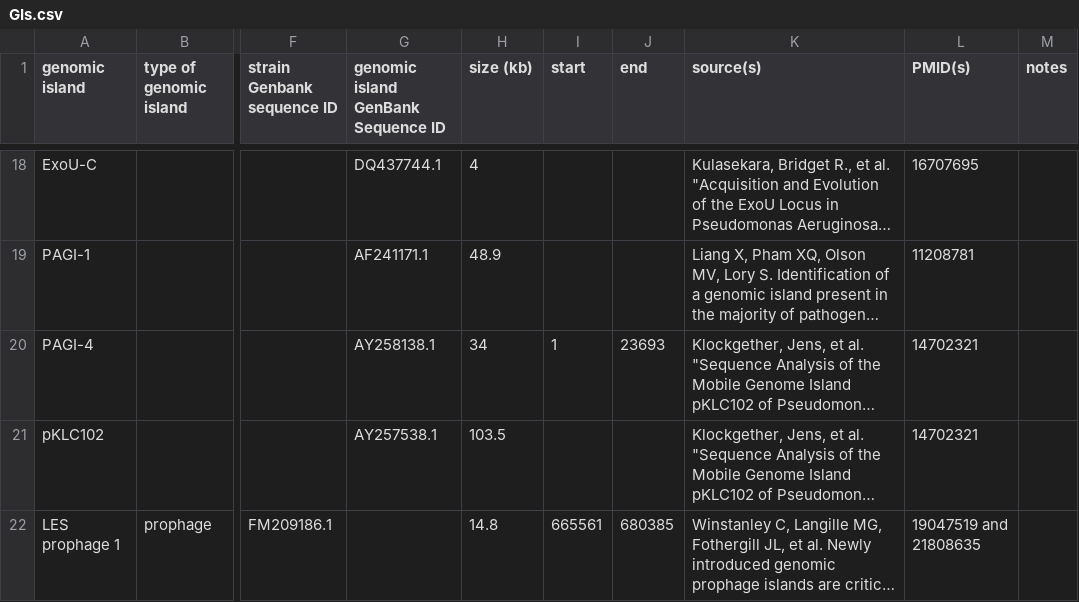
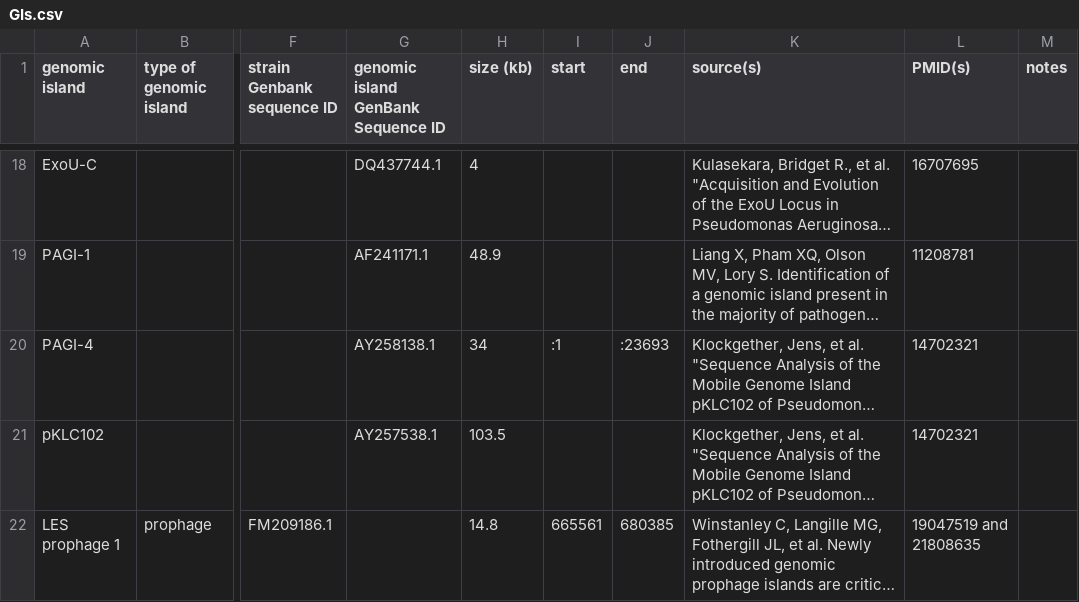
Before and after one commit to brinkmanlab/curated_GIs, a CSV file: GIs.csv, drawn as a sheet; only a part is shown, gaps mark what is left out; long unchanged cells end in …; the diff names each change by its address in the sheet, - before the commit and + after, or states it on an @@ line.

Commit message:
Update GIs.csv

```diff
--- a/GIs.csv
+++ b/GIs.csv
-I20 (start): 1
+I20 (start): :1
-J20 (end): 23693
+J20 (end): :23693
```
